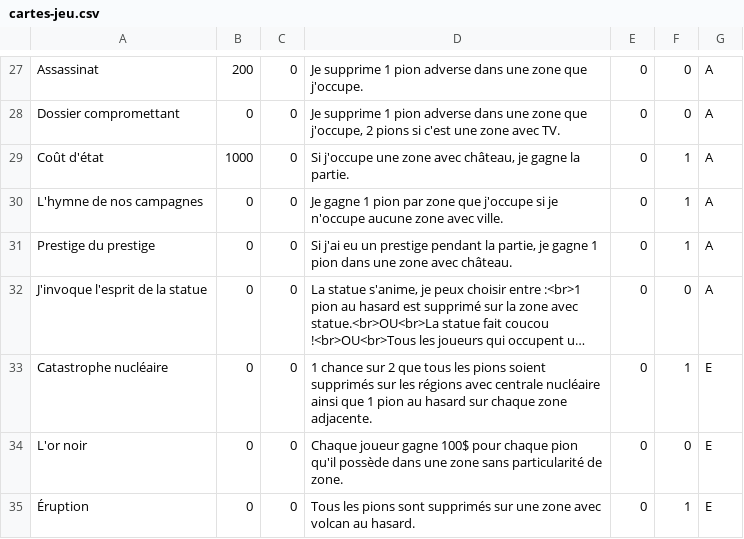
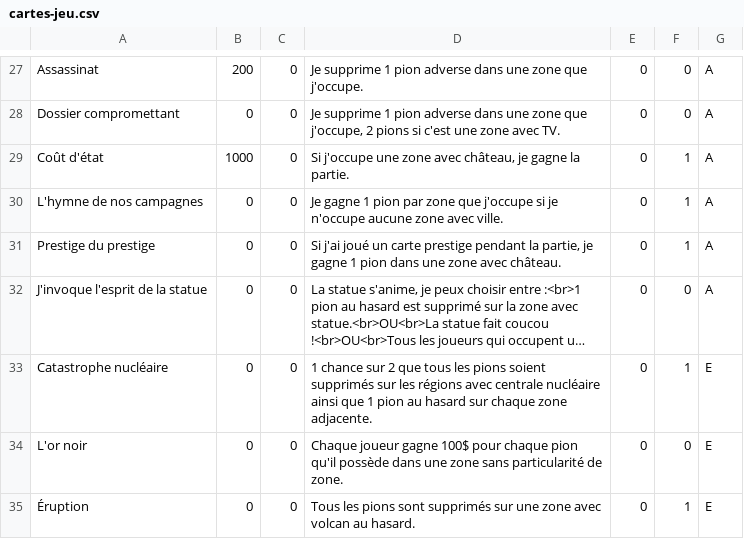
Before and after one commit to LeonLenclos/pollos-para-todos, a CSV file: source/csv/cartes-jeu.csv, drawn as a sheet; only a part is shown, gaps mark what is left out; long unchanged cells end in …; the diff names each change by its address in the sheet, - before the commit and + after, or states it on an @@ line.

Commit message:
Update cartes-jeu.csv

```diff
--- a/source/csv/cartes-jeu.csv
+++ b/source/csv/cartes-jeu.csv
-D31: Si j'ai eu un prestige pendant…
+D31: Si j'ai joué un carte prestige pendant…
```
